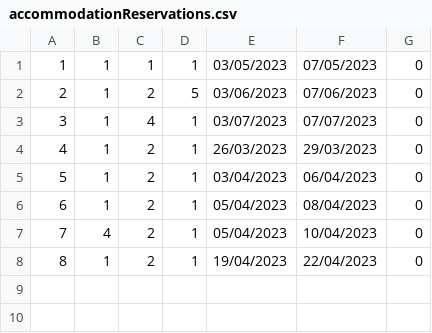
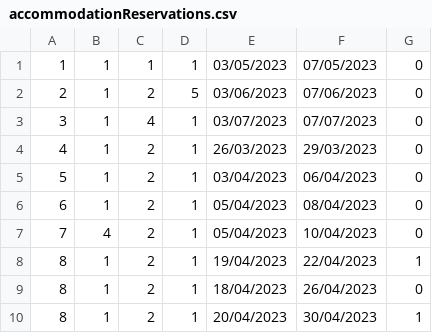
Before and after one commit to marko-nikolic01/travel-agency, a CSV file: TravelAgency/TravelAgency/Resources/Data/accommodationReservations.csv, drawn as a sheet.

Commit message:
Connected the cancel reservation functionality to the UI

```diff
--- a/TravelAgency/TravelAgency/Resources/Data/accommodationReservations.csv
+++ b/TravelAgency/TravelAgency/Resources/Data/accommodationReservations.csv
@@ -7,2 +7,4 @@
 7|4|2|1|05/04/2023|10/04/2023|0
-8|1|2|1|19/04/2023|22/04/2023|0
+8|1|2|1|19/04/2023|22/04/2023|1
+8|1|2|1|18/04/2023|26/04/2023|0
+8|1|2|1|20/04/2023|30/04/2023|1
```
Also changed, not shown: 3 other files.
